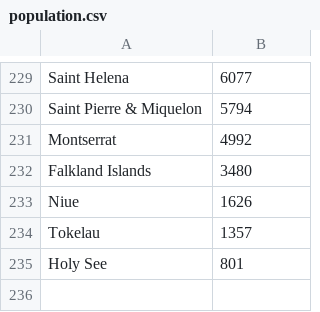
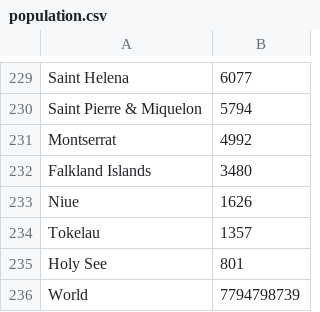
Before and after one commit to quanguefa23/COVID19-Model, a CSV file: SIR-java/data/population.csv, drawn as a sheet; only a part is shown, gaps mark what is left out; the diff names each change by its address in the sheet, - before the commit and + after, or states it on an @@ line.

Commit message:
add world

```diff
--- a/SIR-java/data/population.csv
+++ b/SIR-java/data/population.csv
+row 236: World | 7794798739
```
Also changed, not shown: 4 other files.
